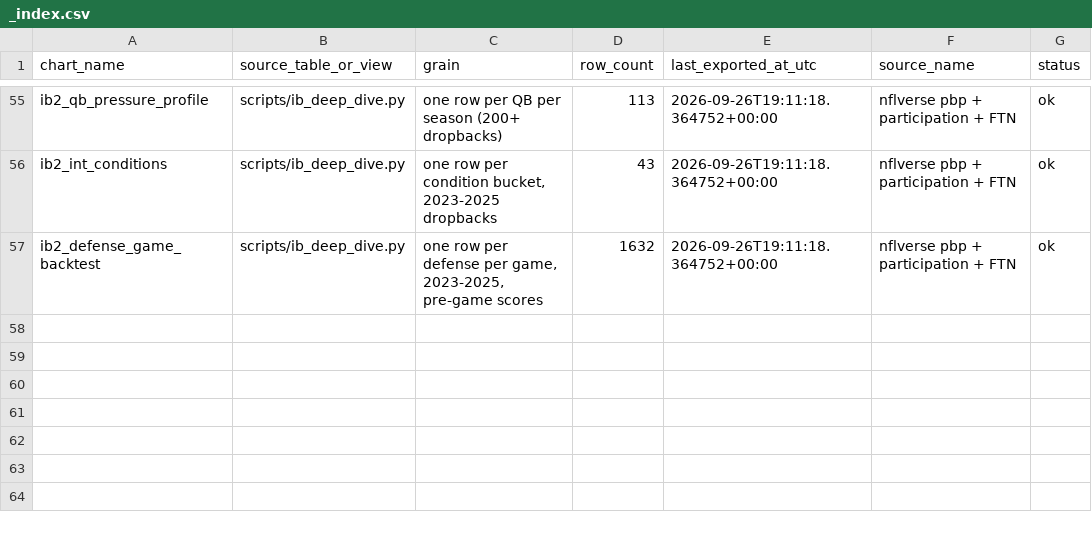
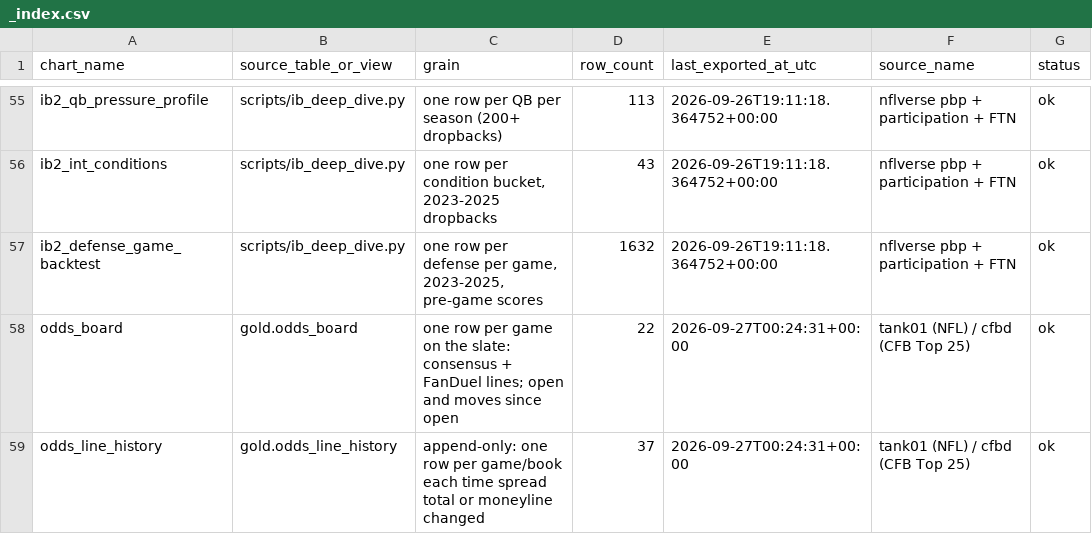
Before and after one commit to tyronne-os/Hey-Big-Proppa, a CSV file: lake/gold/nfl/_index.csv, drawn as a sheet; only a part is shown, gaps mark what is left out.

```diff
--- a/lake/gold/nfl/_index.csv
+++ b/lake/gold/nfl/_index.csv
@@ -57 +57,3 @@ ib2_int_conditions,scripts/ib_deep_dive.py,"one row per condition bucket, 2023-2
 ib2_defense_game_backtest,scripts/ib_deep_dive.py,"one row per defense per game, 2023-2025, pre-game scores",1632,2026-09-26T19:11:18.364752+00:00,nflverse pbp + participation + FTN,ok
+odds_board,gold.odds_board,one row per game on the slate: consensus + FanDuel lines; open and moves since open,22,2026-09-27T00:24:31+00:00,tank01 (NFL) / cfbd (CFB Top 25),ok
+odds_line_history,gold.odds_line_history,append-only: one row per game/book each time spread total or moneyline changed,37,2026-09-27T00:24:31+00:00,tank01 (NFL) / cfbd (CFB Top 25),ok
```
Also changed, not shown: 10 other files.
